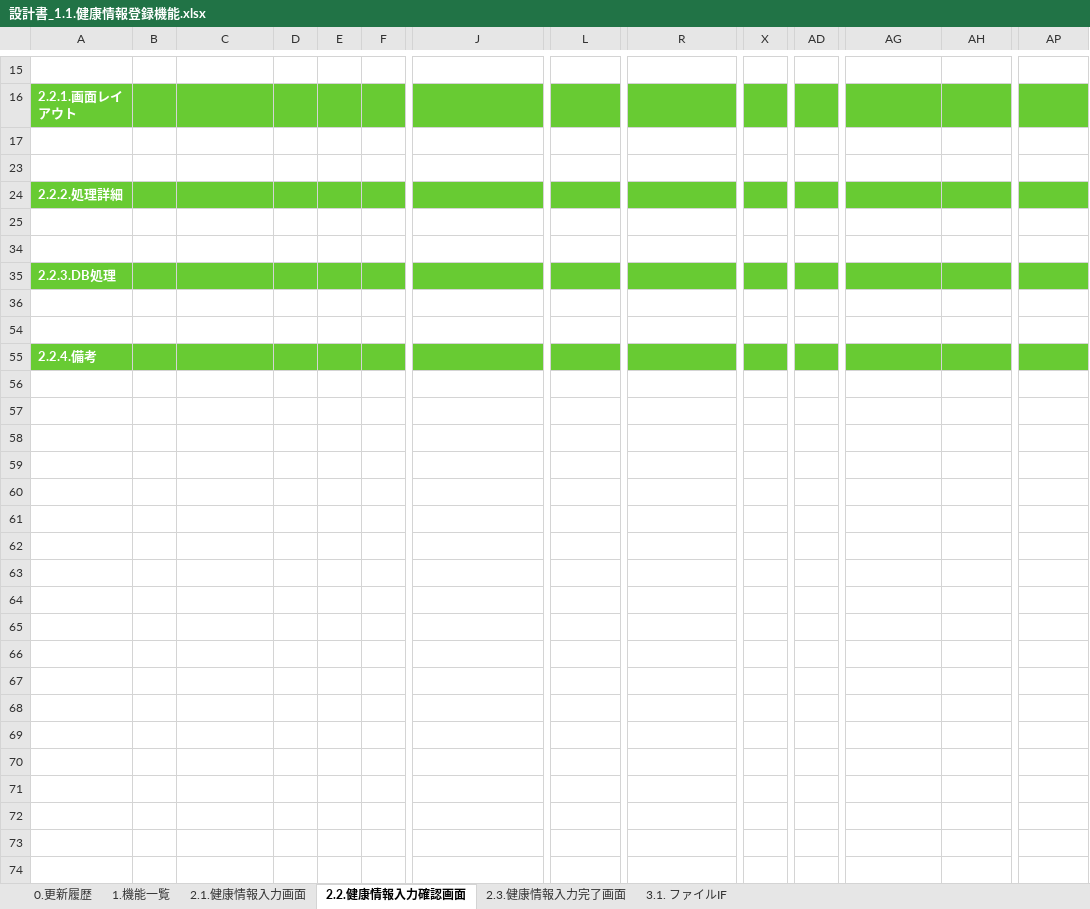
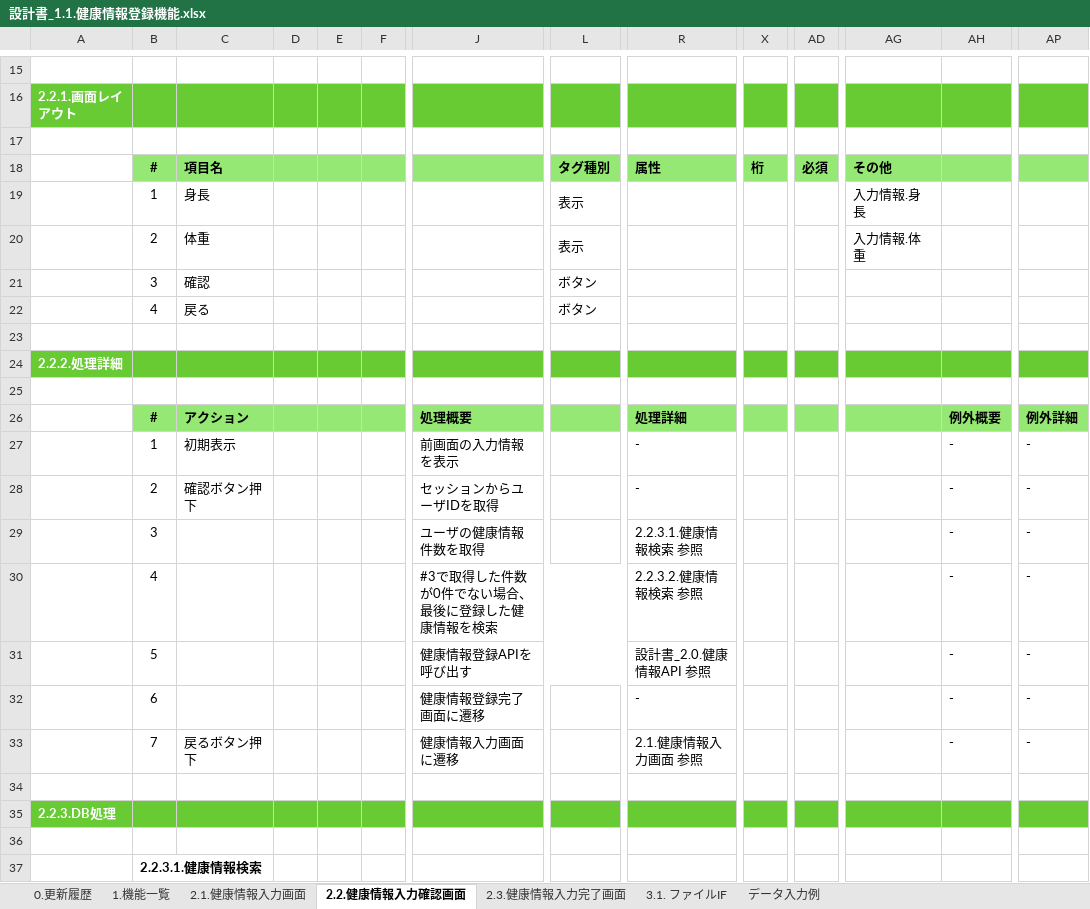
Before and after one commit to kohei-okazaki/work-3g, an Excel workbook: ha-resource/01_design/01_dashboard/設計書_1.1.健康情報登録機能.xlsx, sheet 2.2.健康情報入力確認画面, drawn as a sheet; only a part is shown, gaps mark what is left out; the shorter side is filled out with more unchanged rows; values as stored, in another font and other column widths than the file's, no borders; charts and pictures not drawn; rows hold the shown columns only; the diff covers the shown part only; the diff names each change by its address in the sheet, - before the commit and + after, or states it on an @@ line.

```diff
--- a/ha-resource/01_design/01_dashboard/設計書_1.1.健康情報登録機能.xlsx (sheet 2.2.健康情報入力確認画面)
+++ b/ha-resource/01_design/01_dashboard/設計書_1.1.健康情報登録機能.xlsx (sheet 2.2.健康情報入力確認画面)
@@ sheet tab unhidden: データ入力例 @@
@@ row 18 unhidden:  | # | 項目名 |  |  |  |  | タグ種別 | 属性 | 桁 | 必須 | その他 @@
@@ row 19 unhidden:  | 1 | 身長 |  |  |  |  | 表示 |  |  |  | 入力情報.身長 @@
@@ row 20 unhidden:  | 2 | 体重 |  |  |  |  | 表示 |  |  |  | 入力情報.体重 @@
@@ row 21 unhidden:  | 3 | 確認 |  |  |  |  | ボタン @@
@@ row 22 unhidden:  | 4 | 戻る |  |  |  |  | ボタン @@
@@ row 26 unhidden:  | # | アクション |  |  |  | 処理概要 |  | 処理詳細 |  |  |  | 例外概要 | 例外詳細 @@
@@ row 27 unhidden:  | 1 | 初期表示 |  |  |  | 前画面の入力情報を表示 |  | - |  |  |  | - | - @@
@@ row 28 unhidden:  | 2 | 確認ボタン押下 |  |  |  | セッションからユーザIDを取得 |  | - |  |  |  | - | - @@
@@ row 29 unhidden:  | 3 |  |  |  |  | ユーザの健康情報件数を取得 |  | 2.2.3.1.健康情報検索 参照 |  |  |  | - | - @@
@@ row 30 unhidden:  | 4 |  |  |  |  | #3で取得した件数が0件でない場合、最後に登録した健康情報を検索 |  | 2.2.3.2.健康情報検索 参照 |  |  |  | - | - @@
@@ row 31 unhidden:  | 5 |  |  |  |  | 健康情報登録APIを呼び出す |  | 設計書_2.0.健康情報API 参照 |  |  |  | - | - @@
@@ row 32 unhidden:  | 6 |  |  |  |  | 健康情報登録完了画面に遷移 |  | - |  |  |  | - | - @@
@@ row 33 unhidden:  | 7 | 戻るボタン押下 |  |  |  | 健康情報入力画面に遷移 |  | 2.1.健康情報入力画面 参照 |  |  |  | - | - @@
@@ row 37 unhidden:  | 2.2.3.1.健康情報検索 @@
```
Also changed, not shown: 1 added row and 15 hidden or unhidden rows elsewhere in this sheet, sheet 2.3.健康情報入力完了画面, sheet 3.1. ファイルIF, sheet 2.1.健康情報入力画面, sheet 0.更新履歴, hidden cells, charts or pictures, ha-resource/01_design/01_dashboard/設計書_1.0.ログイン機能.xlsx, ha-resource/01_design/91_エラーコード.xlsx.
